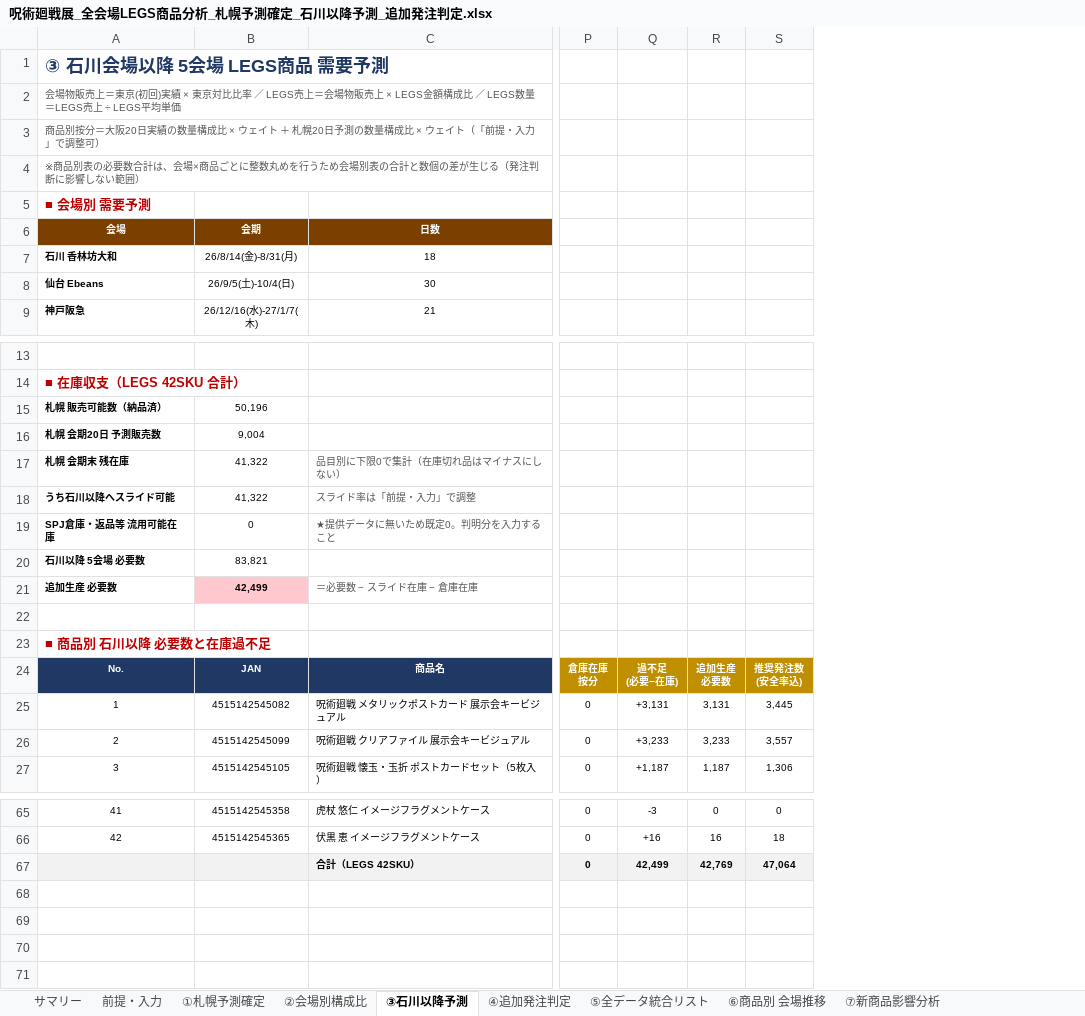
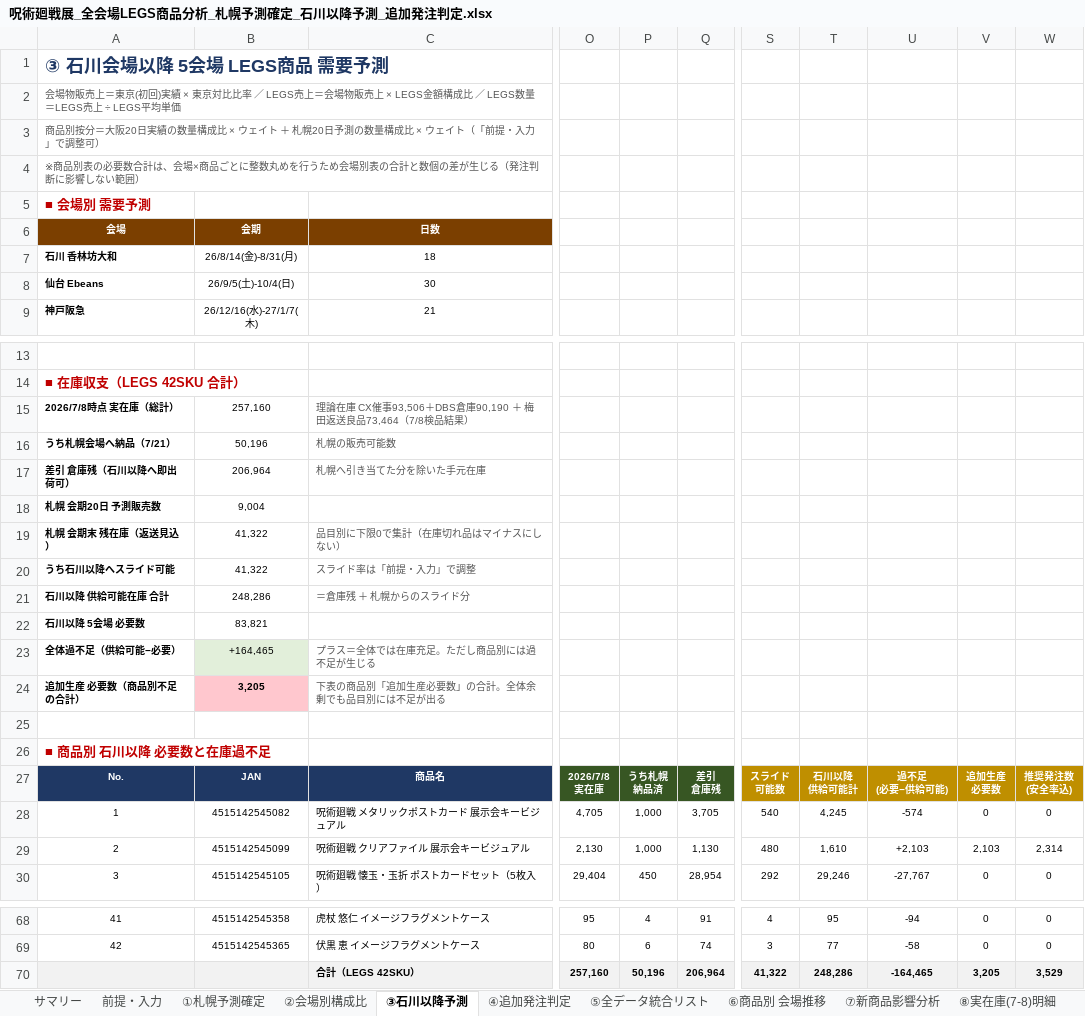
Before and after one commit to maa-a/Antigravity-test, an Excel workbook: 呪術廻戦展_全会場LEGS商品分析_札幌予測確定_石川以降予測_追加発注判定.xlsx, sheet ③石川以降予測, drawn as a sheet; only a part is shown, gaps mark what is left out; values as stored, in another font and other column widths than the file's, no borders; conditional formats not drawn; removed rows and columns are numbered as before the commit, all else as after; rows hold the shown columns only; ↵ is a line break in a cell; the diff covers the shown part only; the diff names each change by its address in the sheet, - before the commit and + after, or states it on an @@ line.

```diff
--- a/呪術廻戦展_全会場LEGS商品分析_札幌予測確定_石川以降予測_追加発注判定.xlsx (sheet ③石川以降予測)
+++ b/呪術廻戦展_全会場LEGS商品分析_札幌予測確定_石川以降予測_追加発注判定.xlsx (sheet ③石川以降予測)
+sheet tab: ⑧実在庫(7-8)明細
+column O, rows 27-30: 2026/7/8 ↵ 実在庫 | 4,705 | 2,130 | 29,404; rows 68-70: 95 | 80 | 257,160
+column P, rows 27-30: うち札幌 ↵ 納品済 | 1,000 | 1,000 | 450; rows 68-70: 4 | 6 | 50,196
+column Q, rows 27-30: 差引 ↵ 倉庫残 | 3,705 | 1,130 | 28,954; rows 68-70: 91 | 74 | 206,964
+column S, rows 27-30: スライド ↵ 可能数 | 540 | 480 | 292; rows 68-70: 4 | 3 | 41,322
+column T, rows 27-30: 石川以降 ↵ 供給可能計 | 4,245 | 1,610 | 29,246; rows 68-70: 95 | 77 | 248,286
+column U, rows 27-30: 過不足 ↵ (必要−供給可能) | -574 | +2,103 | -27,767; rows 68-70: -94 | -58 | -164,465
-column Q, rows 24-27: 過不足 ↵ (必要−在庫) | +3,131 | +3,233 | +1,187; rows 65-67: -3 | +16 | 42,499
-column R, rows 24-27: 追加生産 ↵ 必要数 | 3,131 | 3,233 | 1,187; rows 65-67: 0 | 16 | 42,769
-column S, rows 24-27: 推奨発注数 ↵ (安全率込) | 3,445 | 3,557 | 1,306; rows 65-67: 0 | 18 | 47,064
+column W, rows 27-30: 推奨発注数 ↵ (安全率込) | 0 | 2,314 | 0; rows 68-70: 0 | 0 | 3,529
+row 15: 2026/7/8時点 実在庫（総計） | 257,160 | 理論在庫 CX催事93,506＋DBS倉庫90,190 ＋ 梅田返送良品73,464（7/8検品結果）
@@ column A renumbered between rows 16 and 19 @@
-C16: (empty)
+C16: 札幌の販売可能数
+row 17: 差引 倉庫残（石川以降へ即出荷可） | 206,964 | 札幌へ引き当てた分を除いた手元在庫
-row 19: SPJ倉庫・返品等 流用可能在庫 | 0 | ★提供データに無いため既定0。判明分を入力すること
+row 21: 石川以降 供給可能在庫 合計 | 248,286 | ＝倉庫残 ＋ 札幌からのスライド分
-row 21: 追加生産 必要数 | 42,499 | ＝必要数 − スライド在庫 − 倉庫在庫
+row 23: 全体過不足（供給可能−必要） | +164,465 | プラス＝全体では在庫充足。ただし商品別には過不足が生じる
+row 24: 追加生産 必要数（商品別不足の合計） | 3,205 | 下表の商品別「追加生産必要数」の合計。全体余剰でも品目別には不足が出る
-V27: 倉庫在庫 ↵ 按分
+V27: 追加生産 ↵ 必要数
-V29: 0
+V29: 2,103
-V70: 0
+V70: 3,205
```
Also changed, not shown: 4 edited cells elsewhere in this sheet, sheet ④追加発注判定, sheet ⑤全データ統合リスト, sheet サマリー, formulas that keep their value.
